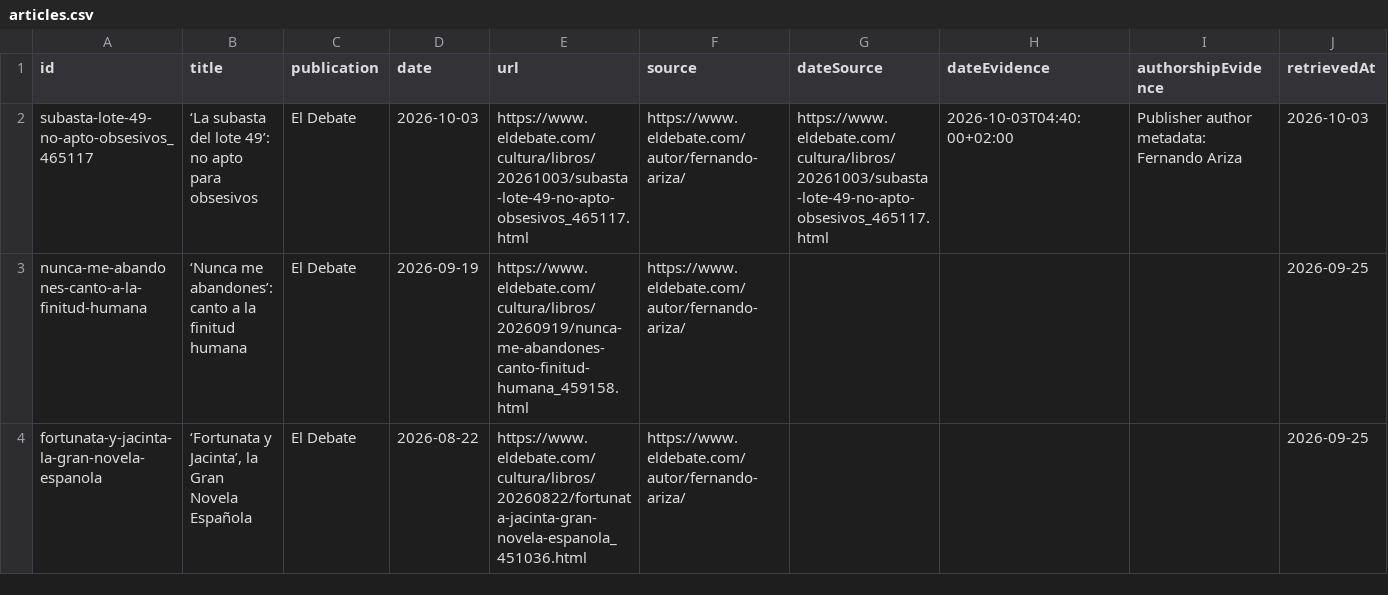
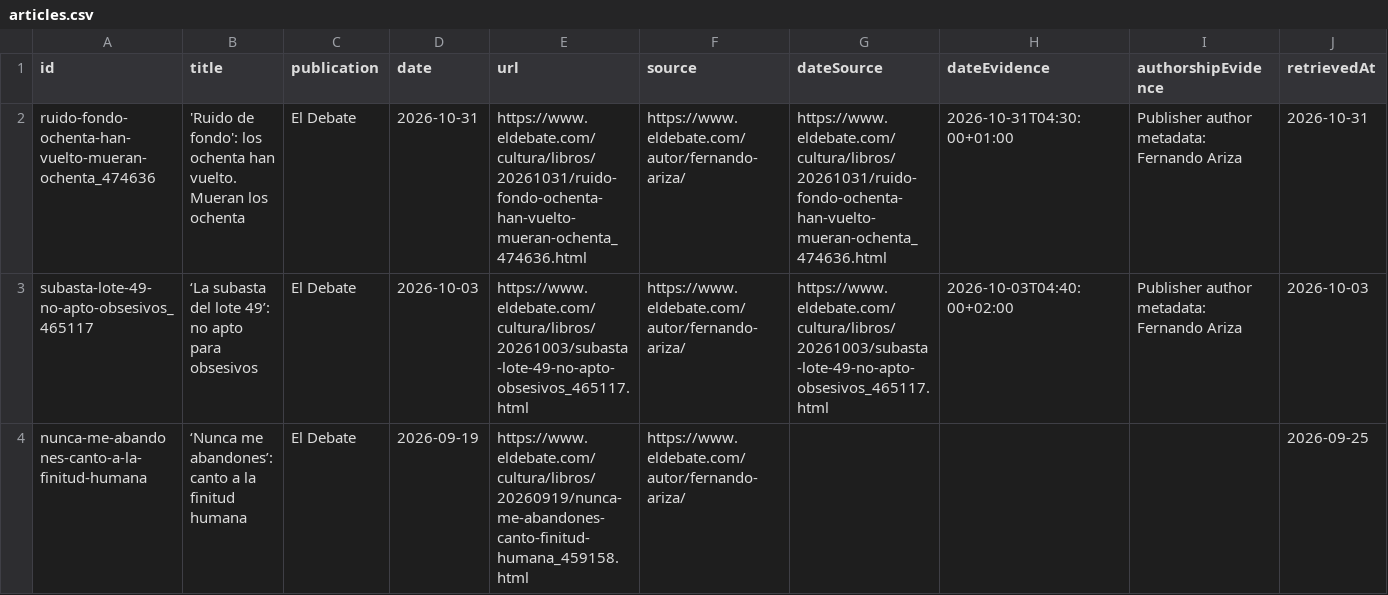
Before and after one commit to manuariza/ferariza.com, a CSV file: modern-design/data/articles.csv, drawn as a sheet; only a part is shown; the shorter side is filled out with more unchanged rows; rows hold the shown columns only; the diff names each change by its address in the sheet, - before the commit and + after, or states it on an @@ line.

```diff
--- a/modern-design/data/articles.csv
+++ b/modern-design/data/articles.csv
+row 2: ruido-fondo-ochenta-han-vuelto-mueran-ochenta_474636 | 'Ruido de fondo': los ochenta han vuelto. Mueran los ochenta | El Debate | 2026-10-31 | https://www.eldebate.com/cultura/libros/20261031/ruido-fondo-ochenta-han-vuelto-mueran-ochenta_474636.html | https://www.eldebate.com/autor/fernando-ariza/ | https://www.eldebate.com/cultura/libros/20261031/ruido-fondo-ochenta-han-vuelto-mueran-ochenta_474636.html | 2026-10-31T04:30:00+01:00 | Publisher author metadata: Fernando Ariza | 2026-10-31
```
Also changed, not shown: 3 other files.
